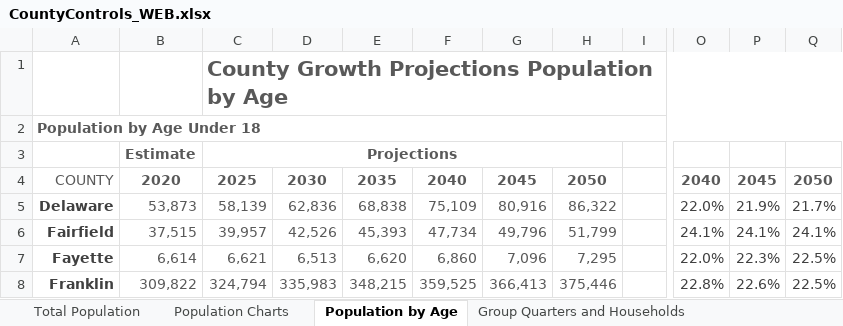
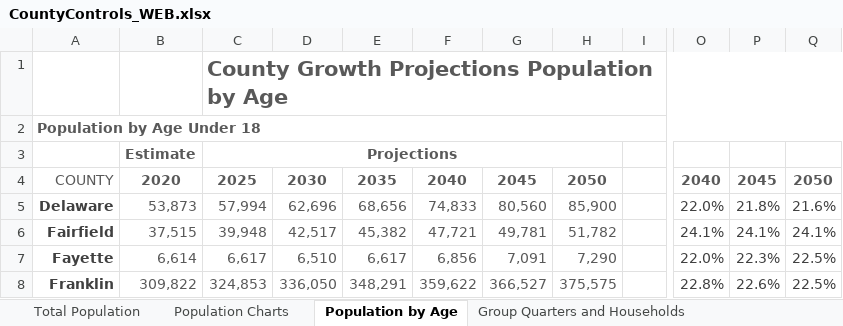
Before and after one commit to morpc/morpc-county-controls, an Excel workbook: deliverables/CountyControls_WEB.xlsx, sheet Population by Age, drawn as a sheet; only a part is shown, gaps mark what is left out; values as stored, in another font and other column widths than the file's, no borders; charts and pictures not drawn; the diff covers the shown part only; the diff names each change by its address in the sheet, - before the commit and + after, or states it on an @@ line.

Commit message:
Update pop by age to incorporate recent corrections made during broader QA verification and fix rounding

```diff
--- a/deliverables/CountyControls_WEB.xlsx (sheet Population by Age)
+++ b/deliverables/CountyControls_WEB.xlsx (sheet Population by Age)
-C5: 58,139
+C5: 57,994
-D5: 62,836
+D5: 62,696
-E5: 68,838
+E5: 68,656
-F5: 75,109
+F5: 74,833
-G5: 80,916
+G5: 80,560
-H5: 86,322
+H5: 85,900
-P5: 21.9%
+P5: 21.8%
-Q5: 21.7%
+Q5: 21.6%
-C6: 39,957
+C6: 39,948
-D6: 42,526
+D6: 42,517
-E6: 45,393
+E6: 45,382
-F6: 47,734
+F6: 47,721
-G6: 49,796
+G6: 49,781
-H6: 51,799
+H6: 51,782
-C7: 6,621
+C7: 6,617
-D7: 6,513
+D7: 6,510
-E7: 6,620
+E7: 6,617
-F7: 6,860
+F7: 6,856
-G7: 7,096
+G7: 7,091
-H7: 7,295
+H7: 7,290
-C8: 324,794
+C8: 324,853
-D8: 335,983
+D8: 336,050
-E8: 348,215
+E8: 348,291
-F8: 359,525
+F8: 359,622
-G8: 366,413
+G8: 366,527
-H8: 375,446
+H8: 375,575
```
Also changed, not shown: 21 added rows, 21 removed rows and 164 edited cells elsewhere in this sheet, sheet Residential Labor Force, formulas that keep their value.
